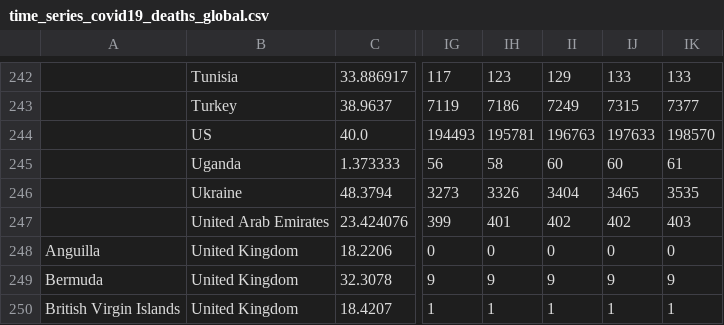
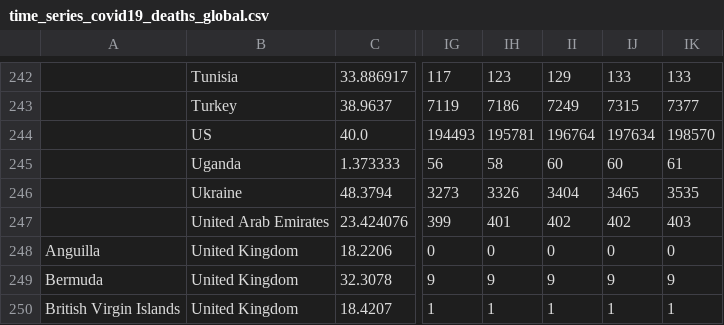
Before and after one commit to SujeewaDon/genomics-course, a CSV file: data/time_series_covid19_deaths_global.csv, drawn as a sheet; only a part is shown, gaps mark what is left out; the diff names each change by its address in the sheet, - before the commit and + after, or states it on an @@ line.

```diff
--- a/data/time_series_covid19_deaths_global.csv
+++ b/data/time_series_covid19_deaths_global.csv
-II244: 196763
+II244: 196764
-IJ244: 197633
+IJ244: 197634
```
Also changed, not shown: data/time_series_covid19_confirmed_global.csv, 4 other files.
